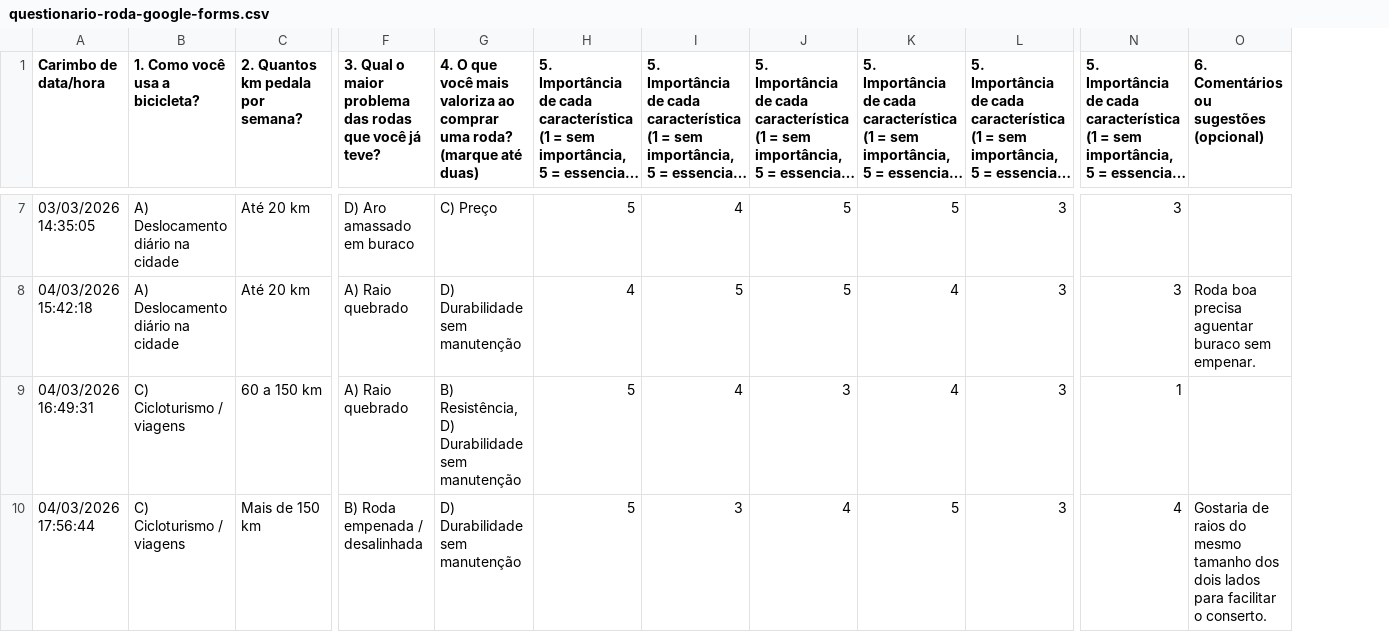
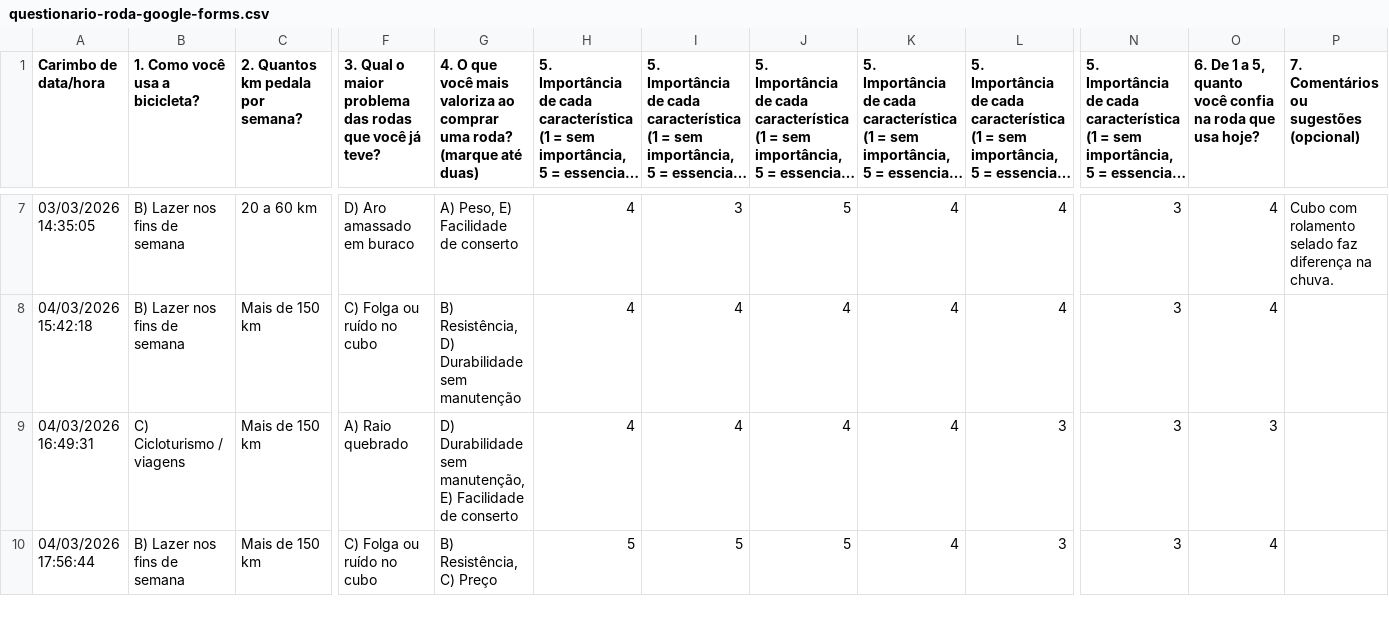
Before and after one commit to MarlonSigales/Gest-o-de-projetos, a CSV file: exemplos/questionario-roda-google-forms.csv, drawn as a sheet; only a part is shown, gaps mark what is left out; long unchanged cells end in …; addresses are those after the commit; the diff covers the shown part only; the diff names each change by its address in the sheet, - before the commit and + after, or states it on an @@ line.

```diff
--- a/exemplos/questionario-roda-google-forms.csv
+++ b/exemplos/questionario-roda-google-forms.csv
+column O, row 1: 6. De 1 a 5, quanto você confia na roda que usa hoje?; rows 7-10: 4 | 4 | 3 | 4
-P1: 6. Comentários ou sugestões (opcional)
+P1: 7. Comentários ou sugestões (opcional)
-B7:B8 (1. Como você usa a bicicleta?): A) Deslocamento diário na cidade
+B7:B8 (1. Como você usa a bicicleta?): B) Lazer nos fins de semana
-C7 (2. Quantos km pedala por semana?): Até 20 km
+C7 (2. Quantos km pedala por semana?): 20 a 60 km
-G7: C) Preço
+G7: A) Peso, E) Facilidade de conserto
-H7: 5
+H7: 4
-I7: 4
+I7: 3
-K7: 5
+K7: 4
-L7:L8: 3
+L7:L8: 4
-P7: (empty)
+P7: Cubo com rolamento selado faz diferença na chuva.
-C8 (2. Quantos km pedala por semana?): Até 20 km
+C8 (2. Quantos km pedala por semana?): Mais de 150 km
-F8: A) Raio quebrado
+F8: C) Folga ou ruído no cubo
-G8: D) Durabilidade sem manutenção
+G8: B) Resistência, D) Durabilidade sem manutenção
-I8: 5
+I8: 4
-J8: 5
+J8: 4
-P8: Roda boa precisa aguentar buraco sem empenar.
+P8: (empty)
-C9 (2. Quantos km pedala por semana?): 60 a 150 km
+C9 (2. Quantos km pedala por semana?): Mais de 150 km
-G9: B) Resistência, D) Durabilidade sem manutenção
+G9: D) Durabilidade sem manutenção, E) Facilidade de conserto
-H9: 5
+H9: 4
-J9: 3
+J9: 4
-N9: 1
+N9: 3
-B10 (1. Como você usa a bicicleta?): C) Cicloturismo / viagens
+B10 (1. Como você usa a bicicleta?): B) Lazer nos fins de semana
-F10: B) Roda empenada / desalinhada
+F10: C) Folga ou ruído no cubo
-G10: D) Durabilidade sem manutenção
+G10: B) Resistência, C) Preço
-I10: 3
+I10: 5
-J10: 4
+J10: 5
-K10: 5
+K10: 4
-N10: 4
+N10: 3
-P10: Gostaria de raios do mesmo tamanho dos dois lados para facilitar o conserto.
+P10: (empty)
```
Also changed, not shown: 150 edited cells elsewhere in this file, 13 other files.
